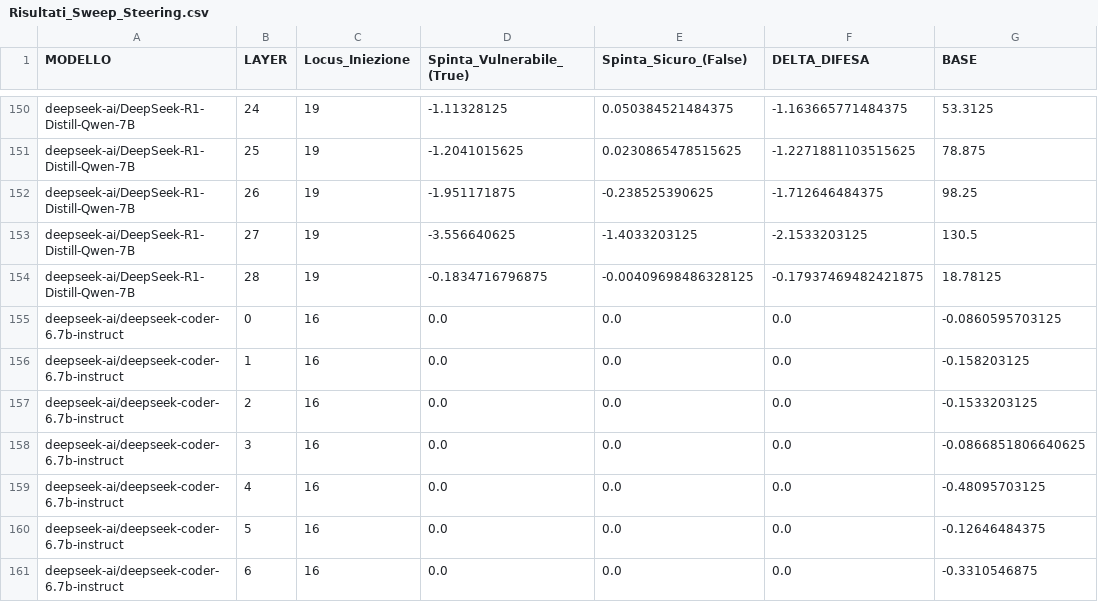
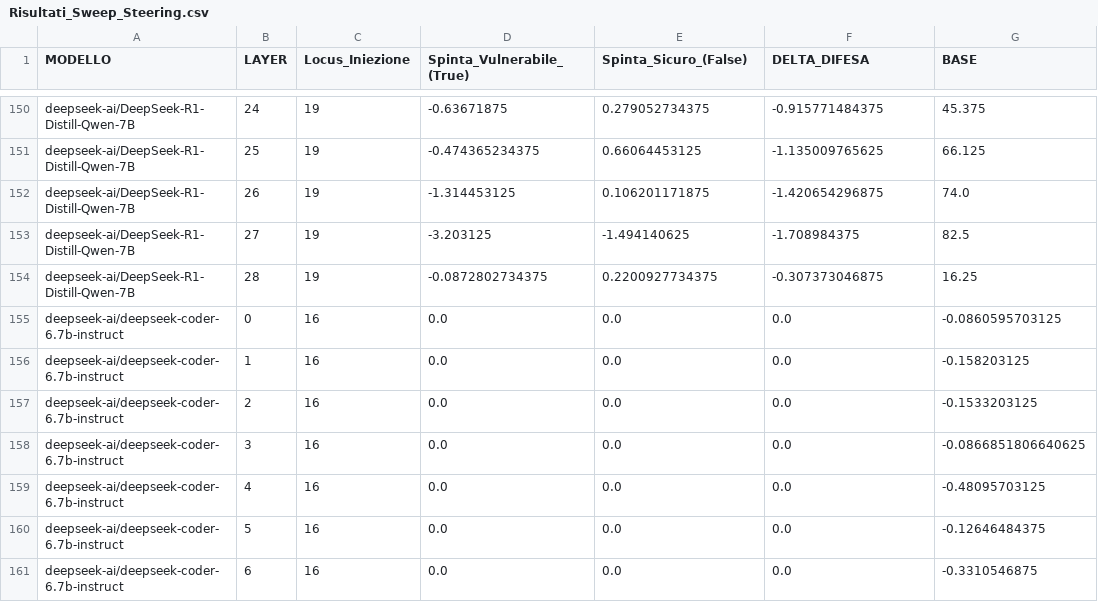
Before and after one commit to samuelezanetti1-maker/Thesis, a CSV file: CSV tesi/Logit_Lens/Risultati_Sweep_Steering.csv, drawn as a sheet; only a part is shown, gaps mark what is left out; the diff covers the shown part only; the diff names each change by its address in the sheet, - before the commit and + after, or states it on an @@ line.

```diff
--- a/CSV tesi/Logit_Lens/Risultati_Sweep_Steering.csv
+++ b/CSV tesi/Logit_Lens/Risultati_Sweep_Steering.csv
-D150 (Spinta_Vulnerabile_(True)): -1.11328125
+D150 (Spinta_Vulnerabile_(True)): -0.63671875
-E150 (Spinta_Sicuro_(False)): 0.050384521484375
+E150 (Spinta_Sicuro_(False)): 0.279052734375
-F150 (DELTA_DIFESA): -1.163665771484375
+F150 (DELTA_DIFESA): -0.915771484375
-G150 (BASE): 53.3125
+G150 (BASE): 45.375
-D151 (Spinta_Vulnerabile_(True)): -1.2041015625
+D151 (Spinta_Vulnerabile_(True)): -0.474365234375
-E151 (Spinta_Sicuro_(False)): 0.0230865478515625
+E151 (Spinta_Sicuro_(False)): 0.66064453125
-F151 (DELTA_DIFESA): -1.2271881103515625
+F151 (DELTA_DIFESA): -1.135009765625
-G151 (BASE): 78.875
+G151 (BASE): 66.125
-D152 (Spinta_Vulnerabile_(True)): -1.951171875
+D152 (Spinta_Vulnerabile_(True)): -1.314453125
-E152 (Spinta_Sicuro_(False)): -0.238525390625
+E152 (Spinta_Sicuro_(False)): 0.106201171875
-F152 (DELTA_DIFESA): -1.712646484375
+F152 (DELTA_DIFESA): -1.420654296875
-G152 (BASE): 98.25
+G152 (BASE): 74.0
-D153 (Spinta_Vulnerabile_(True)): -3.556640625
+D153 (Spinta_Vulnerabile_(True)): -3.203125
-E153 (Spinta_Sicuro_(False)): -1.4033203125
+E153 (Spinta_Sicuro_(False)): -1.494140625
-F153 (DELTA_DIFESA): -2.1533203125
+F153 (DELTA_DIFESA): -1.708984375
-G153 (BASE): 130.5
+G153 (BASE): 82.5
-D154 (Spinta_Vulnerabile_(True)): -0.1834716796875
+D154 (Spinta_Vulnerabile_(True)): -0.0872802734375
-E154 (Spinta_Sicuro_(False)): -0.00409698486328125
+E154 (Spinta_Sicuro_(False)): 0.2200927734375
-F154 (DELTA_DIFESA): -0.17937469482421875
+F154 (DELTA_DIFESA): -0.307373046875
-G154 (BASE): 18.78125
+G154 (BASE): 16.25
```
Also changed, not shown: 32 edited cells elsewhere in this file, CSV tesi/Logit_Lens/Risultati_Contrastive_All_Layers.csv, CSV tesi/Logit_Lens/Risultati_Contrastive_All_Layers_fallimenti.csv, 2 other files.
